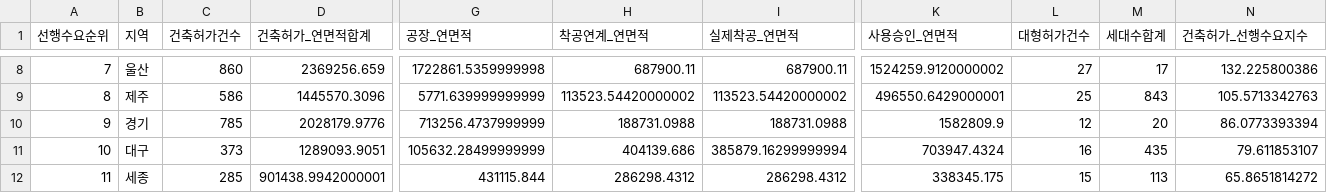
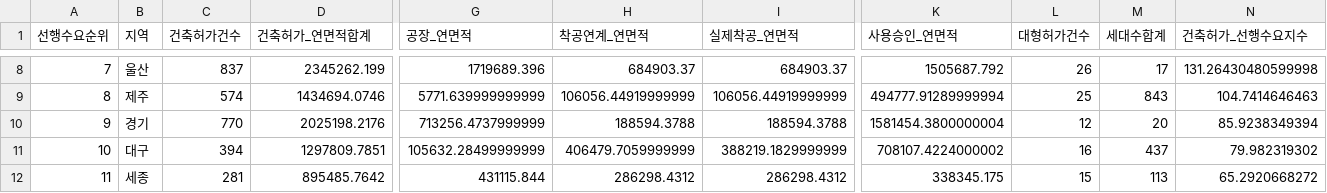
Before and after one commit to Ronaldooh123/steel-demand-report, a CSV file: data/cache/archhub_basis_region_summary_latest.csv, drawn as a sheet; only a part is shown, gaps mark what is left out; the diff covers the shown part only; the diff names each change by its address in the sheet, - before the commit and + after, or states it on an @@ line.

```diff
--- a/data/cache/archhub_basis_region_summary_latest.csv
+++ b/data/cache/archhub_basis_region_summary_latest.csv
-C8 (건축허가건수): 860
+C8 (건축허가건수): 837
-D8 (건축허가_연면적합계): 2369256.659
+D8 (건축허가_연면적합계): 2345262.199
-G8 (공장_연면적): 1722861.5359999998
+G8 (공장_연면적): 1719689.396
-H8 (착공연계_연면적): 687900.11
+H8 (착공연계_연면적): 684903.37
-I8 (실제착공_연면적): 687900.11
+I8 (실제착공_연면적): 684903.37
-K8 (사용승인_연면적): 1524259.9120000002
+K8 (사용승인_연면적): 1505687.792
-L8 (대형허가건수): 27
+L8 (대형허가건수): 26
-N8 (건축허가_선행수요지수): 132.225800386
+N8 (건축허가_선행수요지수): 131.26430480599998
-C9 (건축허가건수): 586
+C9 (건축허가건수): 574
-D9 (건축허가_연면적합계): 1445570.3096
+D9 (건축허가_연면적합계): 1434694.0746
-H9 (착공연계_연면적): 113523.54420000002
+H9 (착공연계_연면적): 106056.44919999999
-I9 (실제착공_연면적): 113523.54420000002
+I9 (실제착공_연면적): 106056.44919999999
-K9 (사용승인_연면적): 496550.6429000001
+K9 (사용승인_연면적): 494777.91289999994
-N9 (건축허가_선행수요지수): 105.5713342763
+N9 (건축허가_선행수요지수): 104.7414646463
-C10 (건축허가건수): 785
+C10 (건축허가건수): 770
-D10 (건축허가_연면적합계): 2028179.9776
+D10 (건축허가_연면적합계): 2025198.2176
-H10 (착공연계_연면적): 188731.0988
+H10 (착공연계_연면적): 188594.3788
-I10 (실제착공_연면적): 188731.0988
+I10 (실제착공_연면적): 188594.3788
-K10 (사용승인_연면적): 1582809.9
+K10 (사용승인_연면적): 1581454.3800000004
-N10 (건축허가_선행수요지수): 86.0773393394
+N10 (건축허가_선행수요지수): 85.9238349394
-C11 (건축허가건수): 373
+C11 (건축허가건수): 394
-D11 (건축허가_연면적합계): 1289093.9051
+D11 (건축허가_연면적합계): 1297809.7851
-H11 (착공연계_연면적): 404139.686
+H11 (착공연계_연면적): 406479.7059999999
-I11 (실제착공_연면적): 385879.16299999994
+I11 (실제착공_연면적): 388219.1829999999
-K11 (사용승인_연면적): 703947.4324
+K11 (사용승인_연면적): 708107.4224000002
-M11 (세대수합계): 435
+M11 (세대수합계): 437
-N11 (건축허가_선행수요지수): 79.611853107
+N11 (건축허가_선행수요지수): 79.982319302
-C12 (건축허가건수): 285
+C12 (건축허가건수): 281
-D12 (건축허가_연면적합계): 901438.9942000001
+D12 (건축허가_연면적합계): 895485.7642
-N12 (건축허가_선행수요지수): 65.8651814272
+N12 (건축허가_선행수요지수): 65.2920668272
```
Also changed, not shown: 71 edited cells elsewhere in this file, 2 other files.
